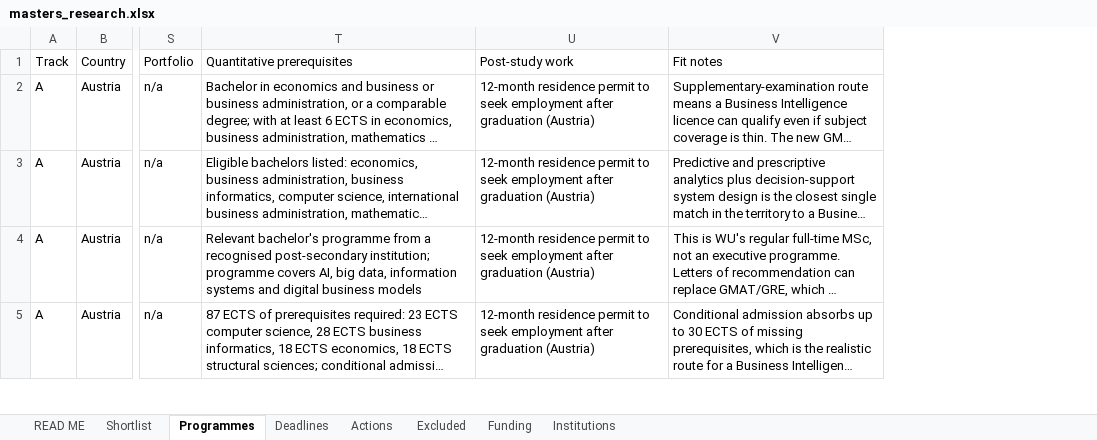
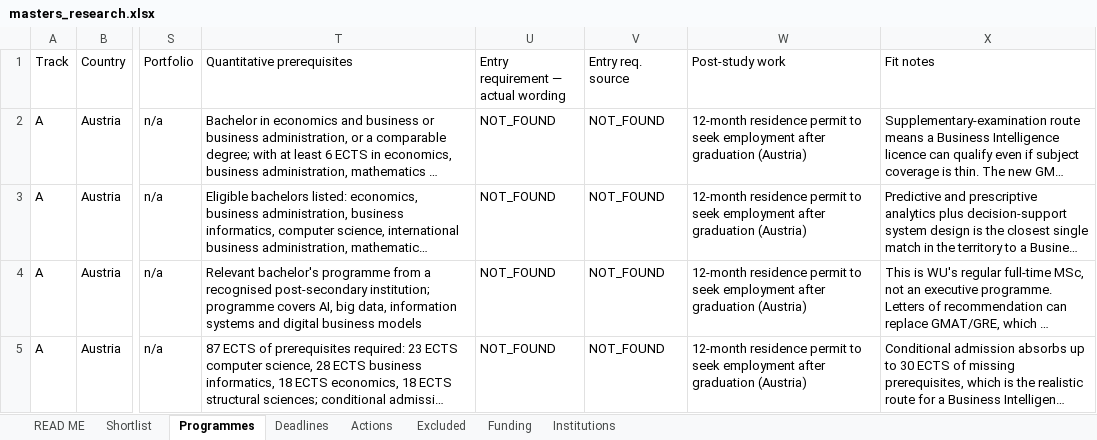
Before and after one commit to ZizouX0/oussema-master-, an Excel workbook: output/masters_research.xlsx, sheet Programmes, drawn as a sheet; only a part is shown, gaps mark what is left out; long unchanged cells end in …; values as stored, in another font and other column widths than the file's, no cell formats; the diff covers the shown part only; the diff names each change by its address in the sheet, - before the commit and + after, or states it on an @@ line.

```diff
--- a/output/masters_research.xlsx (sheet Programmes)
+++ b/output/masters_research.xlsx (sheet Programmes)
+column U, rows 1-5: Entry requirement — actual wording | NOT_FOUND | NOT_FOUND | NOT_FOUND | NOT_FOUND
+column V (Entry req. source), rows 2-5: all NOT_FOUND
```
Also changed, not shown: 61 edited cells elsewhere in this sheet, cell formats, 20 other files.
